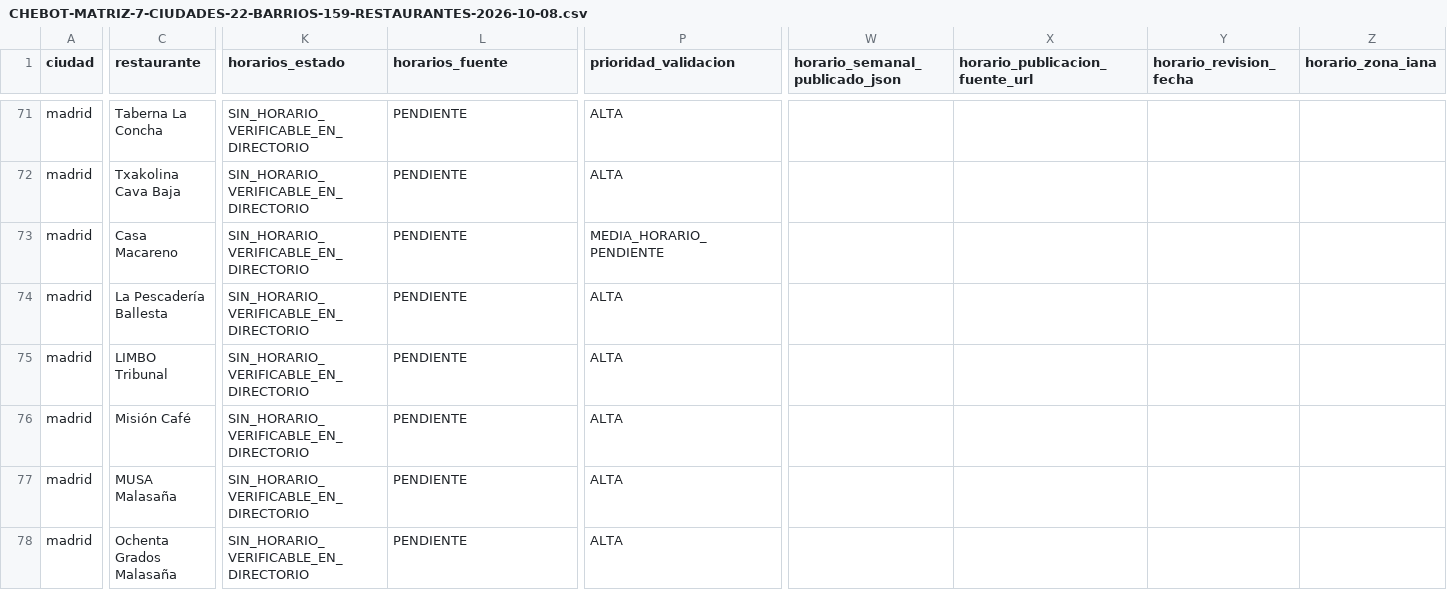
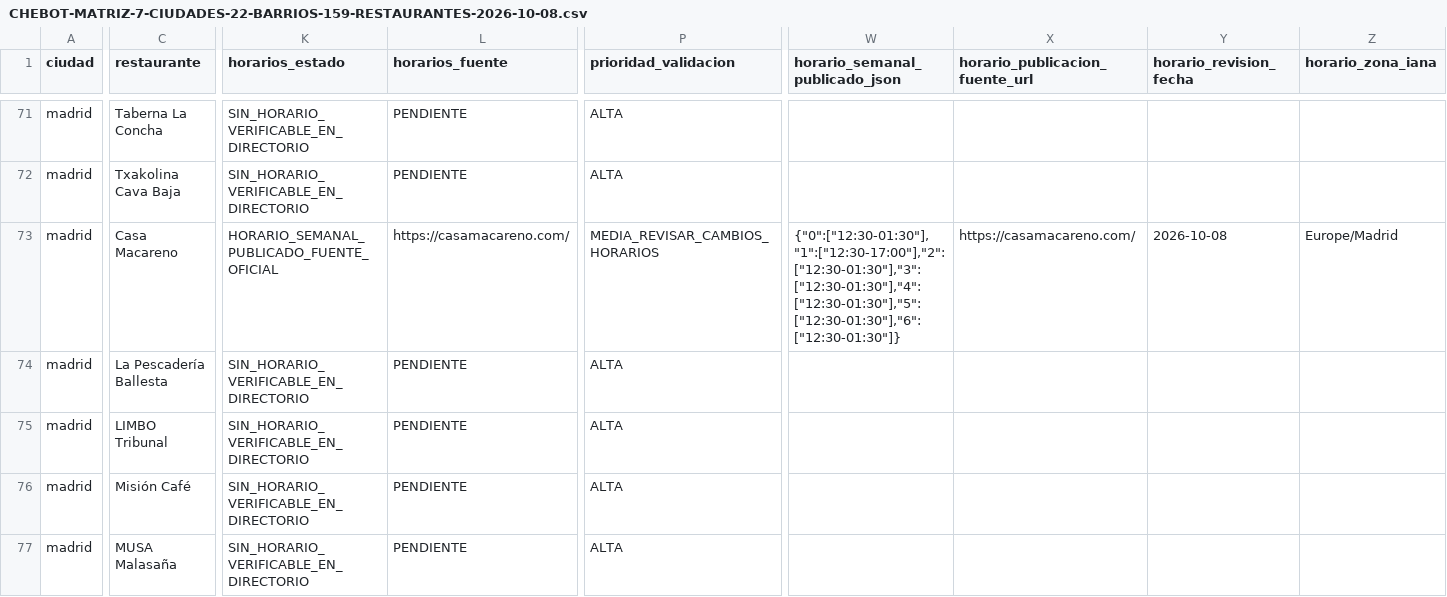
Before and after one commit to MarcoAlexis10/chebot-web, a CSV file: qa/gastronomia/CHEBOT-MATRIZ-7-CIUDADES-22-BARRIOS-159-RESTAURANTES-2026-10-08.csv, drawn as a sheet; only a part is shown, gaps mark what is left out; the shorter side is filled out with more unchanged rows; the diff covers the shown part only; the diff names each change by its address in the sheet, - before the commit and + after, or states it on an @@ line.

```diff
--- a/qa/gastronomia/CHEBOT-MATRIZ-7-CIUDADES-22-BARRIOS-159-RESTAURANTES-2026-10-08.csv
+++ b/qa/gastronomia/CHEBOT-MATRIZ-7-CIUDADES-22-BARRIOS-159-RESTAURANTES-2026-10-08.csv
-K73 (horarios_estado): SIN_HORARIO_VERIFICABLE_EN_DIRECTORIO
+K73 (horarios_estado): HORARIO_SEMANAL_PUBLICADO_FUENTE_OFICIAL
-L73 (horarios_fuente): PENDIENTE
+L73 (horarios_fuente): https://casamacareno.com/
-P73 (prioridad_validacion): MEDIA_HORARIO_PENDIENTE
+P73 (prioridad_validacion): MEDIA_REVISAR_CAMBIOS_HORARIOS
-W73 (horario_semanal_publicado_json): (empty)
+W73 (horario_semanal_publicado_json): {"0":["12:30-01:30"],"1":["12:30-17:00"],"2":["12:30-01:30"],"3":["12:30-01:30"],"4":["12:30-01:30"],"5":["12:30-01:30"],"6":["12:30-01:30"]}
-X73 (horario_publicacion_fuente_url): (empty)
+X73 (horario_publicacion_fuente_url): https://casamacareno.com/
-Y73 (horario_revision_fecha): (empty)
+Y73 (horario_revision_fecha): 2026-10-08
-Z73 (horario_zona_iana): (empty)
+Z73 (horario_zona_iana): Europe/Madrid
```
Also changed, not shown: 49 edited cells elsewhere in this file.
